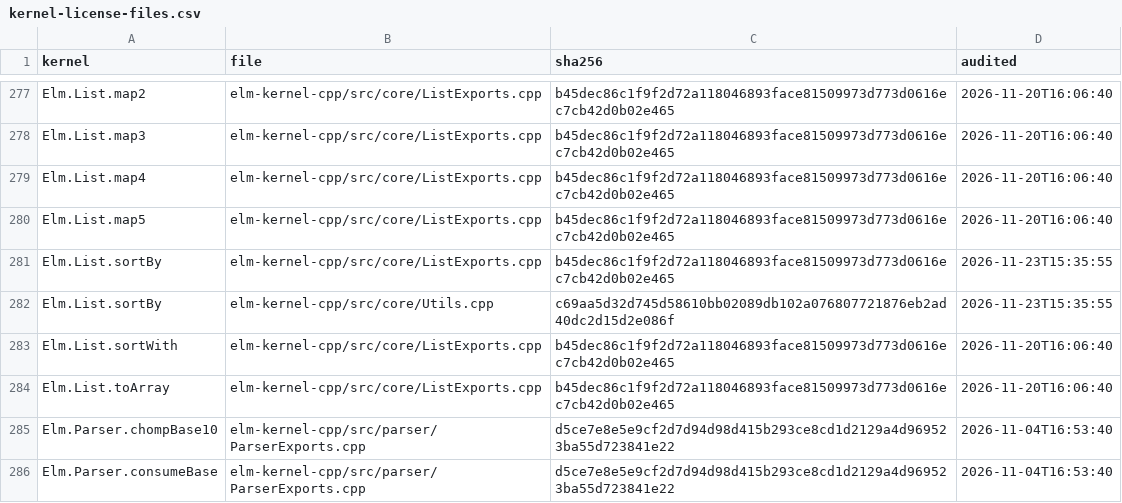
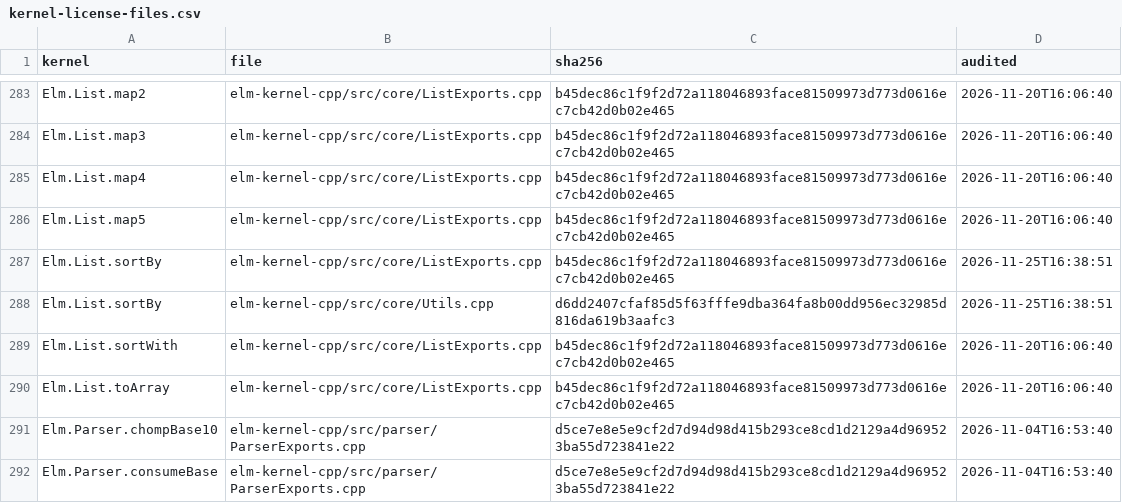
Before and after one commit to eco-lang/eco-compiler, a CSV file: compiler/src/Compiler/Monomorphize/Solver/kernel-license-files.csv, drawn as a sheet; only a part is shown, gaps mark what is left out; the diff covers the shown part only.

```diff
--- a/compiler/src/Compiler/Monomorphize/Solver/kernel-license-files.csv
+++ b/compiler/src/Compiler/Monomorphize/Solver/kernel-license-files.csv
@@ -280,4 +286,4 @@ Elm.List.map4,elm-kernel-cpp/src/core/ListExports.cpp,b45dec86c1f9f2d72a11804689
 Elm.List.map5,elm-kernel-cpp/src/core/ListExports.cpp,b45dec86c1f9f2d72a118046893face81509973d773d0616ec7cb42d0b02e465,2026-11-20T16:06:40
-Elm.List.sortBy,elm-kernel-cpp/src/core/ListExports.cpp,b45dec86c1f9f2d72a118046893face81509973d773d0616ec7cb42d0b02e465,2026-11-23T15:35:55
-Elm.List.sortBy,elm-kernel-cpp/src/core/Utils.cpp,c69aa5d32d745d58610bb02089db102a076807721876eb2ad40dc2d15d2e086f,2026-11-23T15:35:55
+Elm.List.sortBy,elm-kernel-cpp/src/core/ListExports.cpp,b45dec86c1f9f2d72a118046893face81509973d773d0616ec7cb42d0b02e465,2026-11-25T16:38:51
+Elm.List.sortBy,elm-kernel-cpp/src/core/Utils.cpp,d6dd2407cfaf85d5f63fffe9dba364fa8b00dd956ec32985d816da619b3aafc3,2026-11-25T16:38:51
 Elm.List.sortWith,elm-kernel-cpp/src/core/ListExports.cpp,b45dec86c1f9f2d72a118046893face81509973d773d0616ec7cb42d0b02e465,2026-11-20T16:06:40
```
Also changed, not shown: 6 added rows and 24 edited cells elsewhere in this file, design_docs/elm_kernel_functions.csv, design_docs/invariants.csv, 54 other files.
